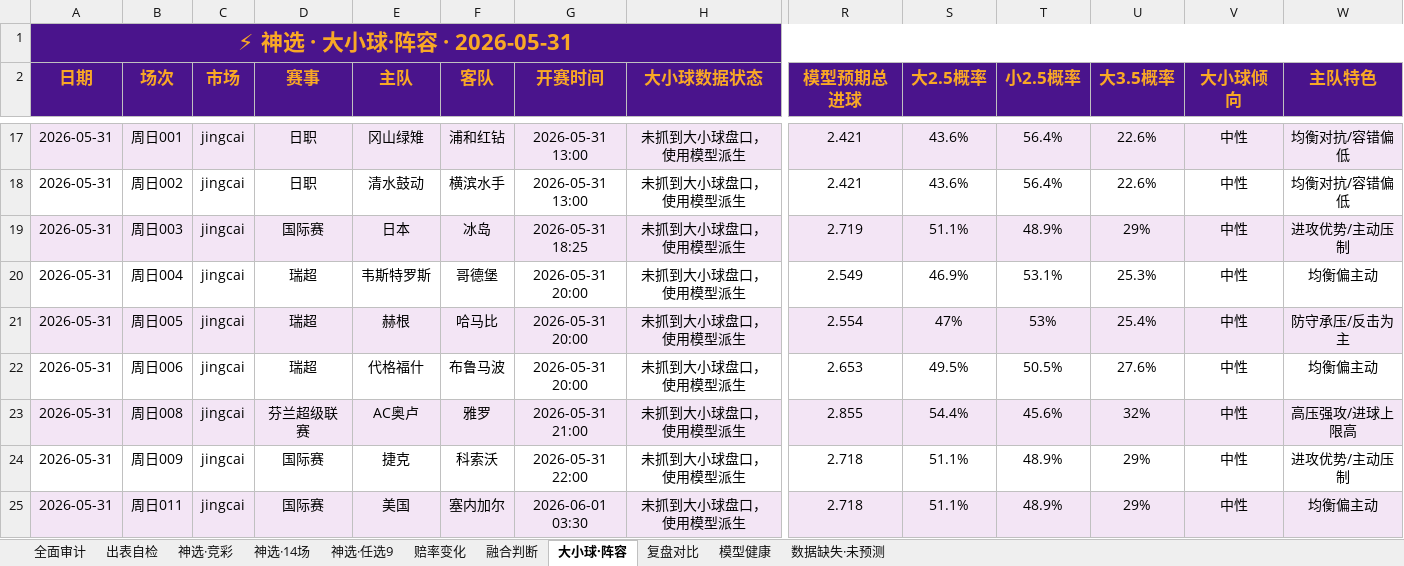
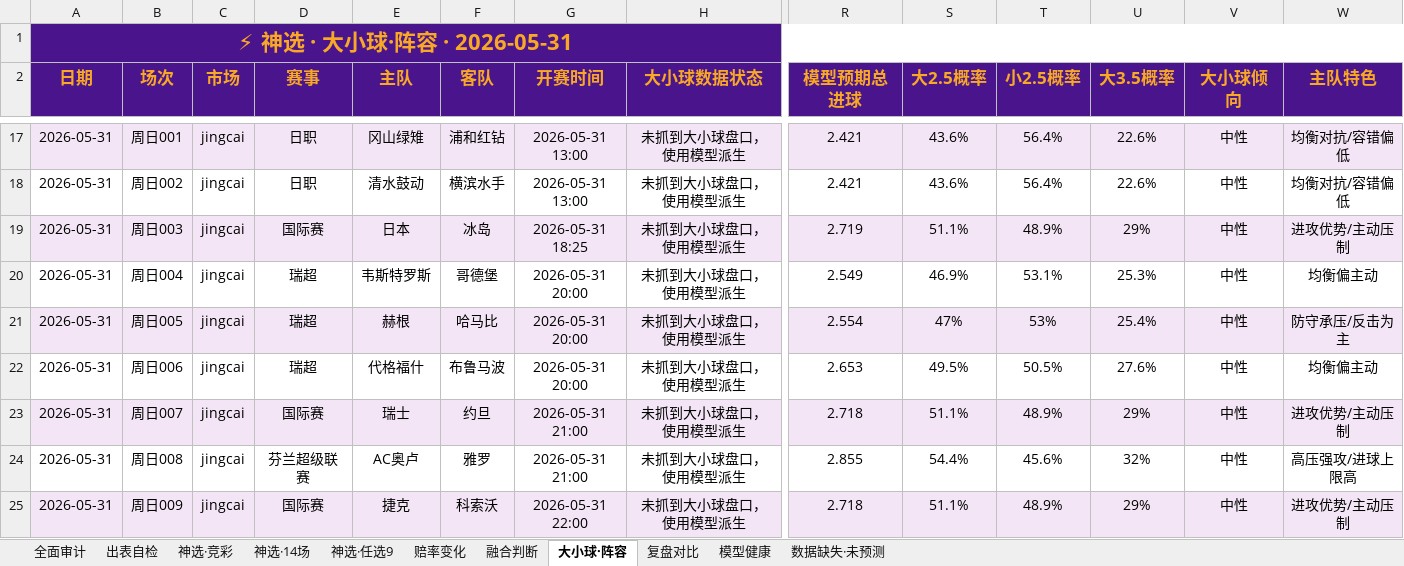
Before and after one commit to prenticeleogomez466-sys/-, an Excel workbook: 推荐产出/神选-竞彩推荐_2026-05-31.xlsx, sheet 大小球·阵容, drawn as a sheet; only a part is shown, gaps mark what is left out; the shorter side is filled out with more unchanged rows; values as stored, in another font and other column widths than the file's, no borders; addresses are those after the commit; rows hold the shown columns only; the diff covers the shown part only; the diff names each change by its address in the sheet, - before the commit and + after, or states it on an @@ line.

```diff
--- a/推荐产出/神选-竞彩推荐_2026-05-31.xlsx (sheet 大小球·阵容)
+++ b/推荐产出/神选-竞彩推荐_2026-05-31.xlsx (sheet 大小球·阵容)
+row 23: 2026-05-31 | 周日007 | jingcai | 国际赛 | 瑞士 | 约旦 | 2026-05-31 21:00 | 未抓到大小球盘口，使用模型派生 | 2.718 | 51.1% | 48.9% | 29% | 中性 | 进攻优势/主动压制
-A24:W24 fill: #F3E5F5
+A24:W24 fill: none
-A25:W25 fill: none
+A25:W25 fill: #F3E5F5
```
Also changed, not shown: 2 added rows, 3 edited cells and cell formats elsewhere in this sheet, sheet 复盘对比, sheet 赔率变化, sheet 融合判断, sheet 神选·竞彩, sheet 出表自检, sheet 神选·14场, 4 more sheets, 1 other file.
